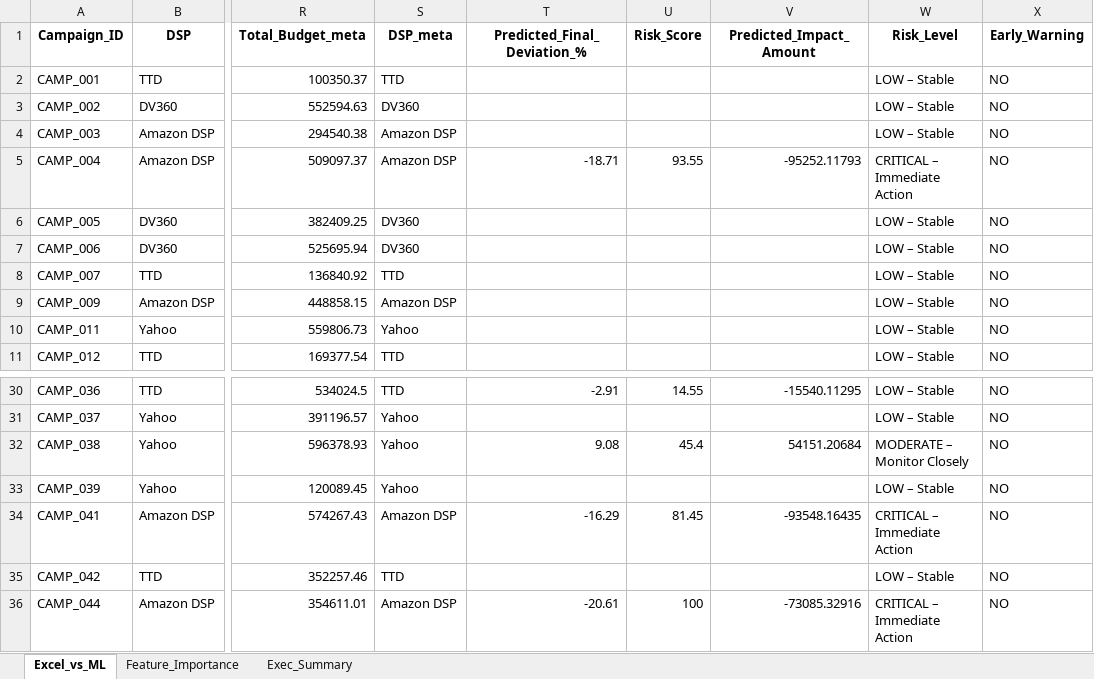
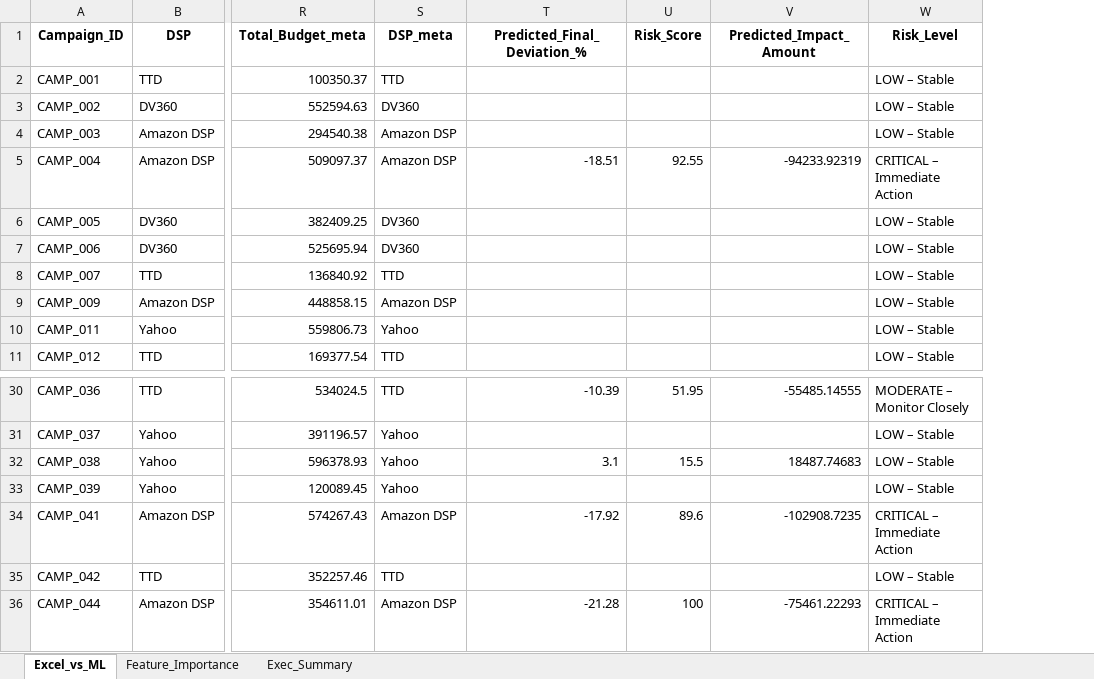
Before and after one commit to nikkumar12/pacing-dashboard, an Excel workbook: PaceSmart_ML_vs_Excel_Output.xlsx, sheet Excel_vs_ML, drawn as a sheet; only a part is shown, gaps mark what is left out; values as stored, in another font and other column widths than the file's, no borders; the diff covers the shown part only; the diff names each change by its address in the sheet, - before the commit and + after, or states it on an @@ line.

```diff
--- a/PaceSmart_ML_vs_Excel_Output.xlsx (sheet Excel_vs_ML)
+++ b/PaceSmart_ML_vs_Excel_Output.xlsx (sheet Excel_vs_ML)
-column X (Early_Warning), rows 2-11: all NO; rows 30-36: all NO
-T5 (Predicted_Final_Deviation_%): -18.71
+T5 (Predicted_Final_Deviation_%): -18.51
-U5 (Risk_Score): 93.55
+U5 (Risk_Score): 92.55
-V5 (Predicted_Impact_Amount): -95252.11793
+V5 (Predicted_Impact_Amount): -94233.92319
-T30 (Predicted_Final_Deviation_%): -2.91
+T30 (Predicted_Final_Deviation_%): -10.39
-U30 (Risk_Score): 14.55
+U30 (Risk_Score): 51.95
-V30 (Predicted_Impact_Amount): -15540.11295
+V30 (Predicted_Impact_Amount): -55485.14555
-W30 (Risk_Level): LOW – Stable
+W30 (Risk_Level): MODERATE – Monitor Closely
-T32 (Predicted_Final_Deviation_%): 9.08
+T32 (Predicted_Final_Deviation_%): 3.1
-U32 (Risk_Score): 45.4
+U32 (Risk_Score): 15.5
-V32 (Predicted_Impact_Amount): 54151.20684
+V32 (Predicted_Impact_Amount): 18487.74683
-W32 (Risk_Level): MODERATE – Monitor Closely
+W32 (Risk_Level): LOW – Stable
-T34 (Predicted_Final_Deviation_%): -16.29
+T34 (Predicted_Final_Deviation_%): -17.92
-U34 (Risk_Score): 81.45
+U34 (Risk_Score): 89.6
-V34 (Predicted_Impact_Amount): -93548.16435
+V34 (Predicted_Impact_Amount): -102908.7235
-T36 (Predicted_Final_Deviation_%): -20.61
+T36 (Predicted_Final_Deviation_%): -21.28
-V36 (Predicted_Impact_Amount): -73085.32916
+V36 (Predicted_Impact_Amount): -75461.22293
```
Also changed, not shown: 30 edited cells elsewhere in this sheet, sheet Feature_Importance, sheet Exec_Summary, 1 other file.
